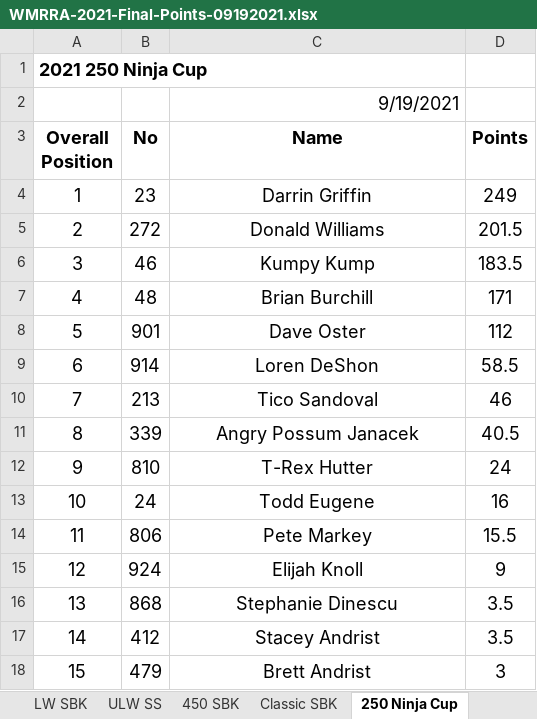
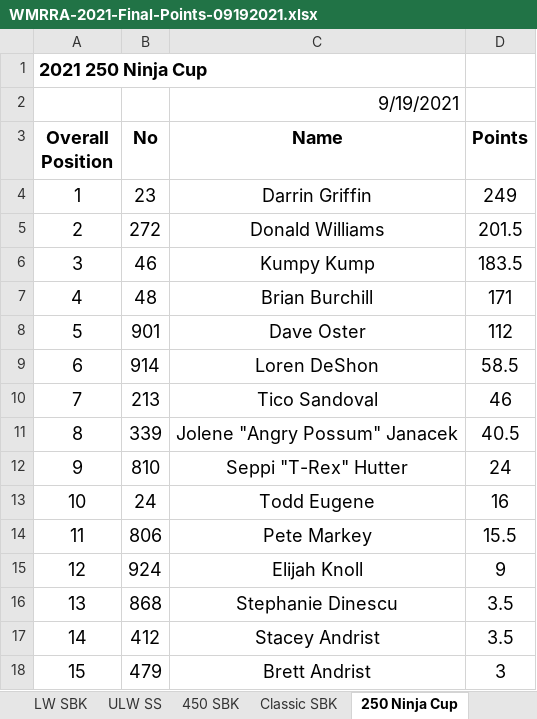
Before and after one commit to wmrra/wmrra-com, an Excel workbook: static/downloads/2021/WMRRA-2021-Final-Points-09192021.xlsx, sheet 250 Ninja Cup, drawn as a sheet; values as stored, in another font and other column widths than the file's, no borders; the diff names each change by its address in the sheet, - before the commit and + after, or states it on an @@ line.

```diff
--- a/static/downloads/2021/WMRRA-2021-Final-Points-09192021.xlsx (sheet 250 Ninja Cup)
+++ b/static/downloads/2021/WMRRA-2021-Final-Points-09192021.xlsx (sheet 250 Ninja Cup)
-C11 (Name): Angry Possum Janacek
+C11 (Name): Jolene "Angry Possum" Janacek
-C12 (Name): T-Rex Hutter
+C12 (Name): Seppi "T-Rex" Hutter
```
Also changed, not shown: sheet 2021 Championship, sheet 600 SBK, sheet Formula 2, sheet 600 SS, sheet ULW SS, sheet Classic SBK, 6 more sheets, 1 other file.
